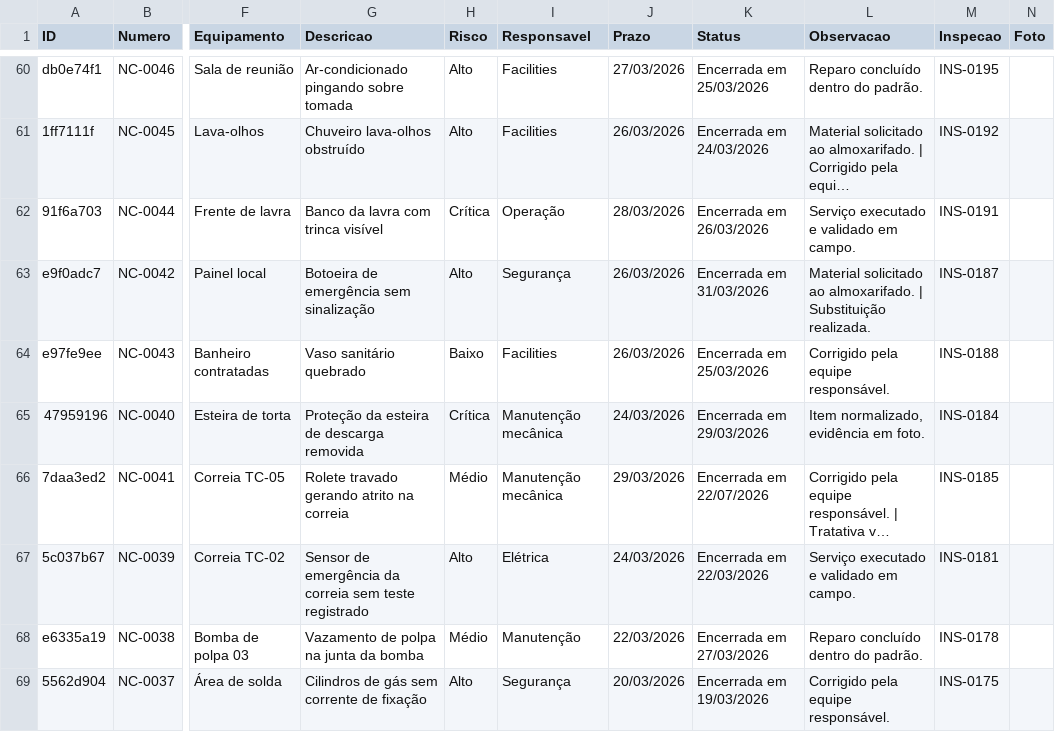
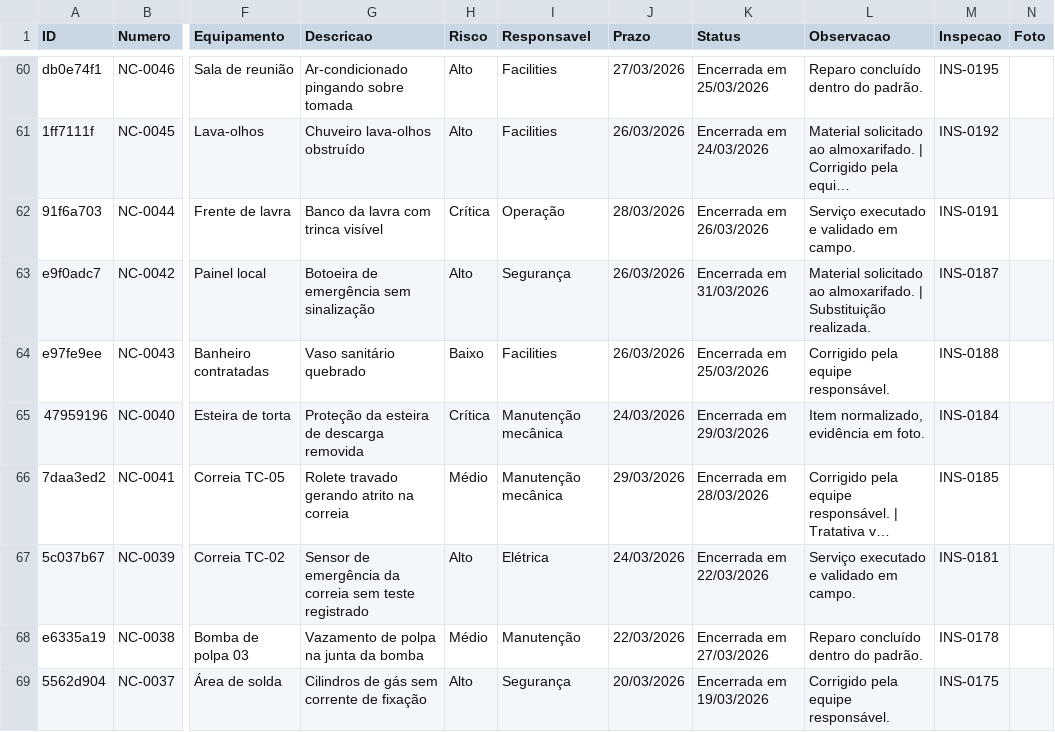
Before and after one commit to cedu360/Dashboard-cedro, a CSV file: data/nao_conformidades.csv, drawn as a sheet; only a part is shown, gaps mark what is left out; long unchanged cells end in …; the diff names each change by its address in the sheet, - before the commit and + after, or states it on an @@ line.

Commit message:
conecta formularios novos (com empresa/foto/quase acidente) ao dashboard e automacao

```diff
--- a/data/nao_conformidades.csv
+++ b/data/nao_conformidades.csv
-K66 (Status): Encerrada em 22/07/2026
+K66 (Status): Encerrada em 28/03/2026
```
Also changed, not shown: 4 other files.
